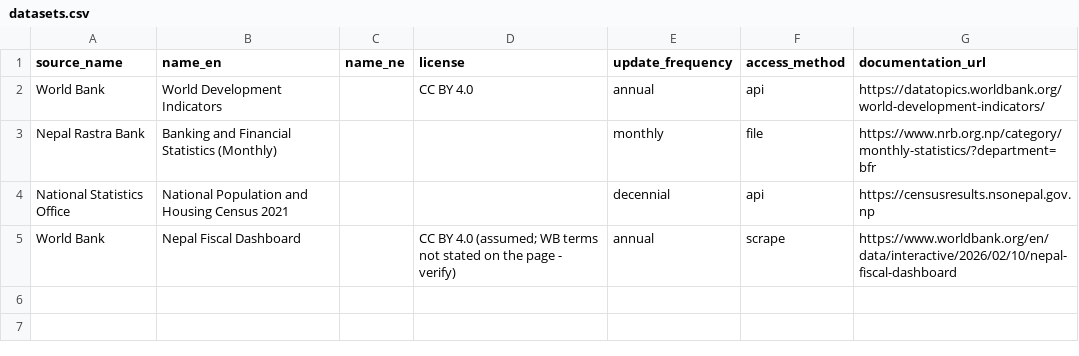
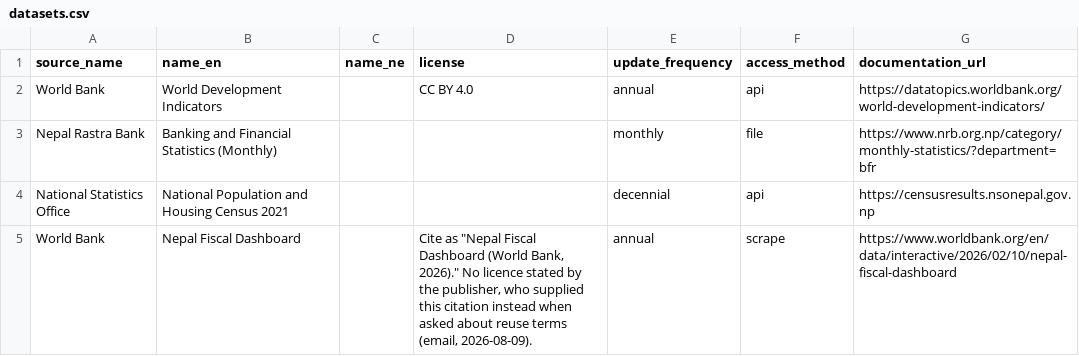
Before and after one commit to indragiri-ai/Nepal_data_base_project, a CSV file: db/seeds/datasets.csv, drawn as a sheet.

```diff
--- a/db/seeds/datasets.csv
+++ b/db/seeds/datasets.csv
@@ -4,2 +4,2 @@ Nepal Rastra Bank,Banking and Financial Statistics (Monthly),,,monthly,file,http
 National Statistics Office,National Population and Housing Census 2021,,,decennial,api,https://censusresults.nsonepal.gov.np
-World Bank,Nepal Fiscal Dashboard,,CC BY 4.0 (assumed; WB terms not stated on the page - verify),annual,scrape,https://www.worldbank.org/en/data/interactive/2026/02/10/nepal-fiscal-dashboard
+World Bank,Nepal Fiscal Dashboard,,"Cite as ""Nepal Fiscal Dashboard (World Bank, 2026)."" No licence stated by the publisher, who supplied this citation instead when asked about reuse terms (email, 2026-08-09).",annual,scrape,https://www.worldbank.org/en/data/interactive/2026/02/10/nepal-fiscal-dashboard
```
Also changed, not shown: 4 other files.
